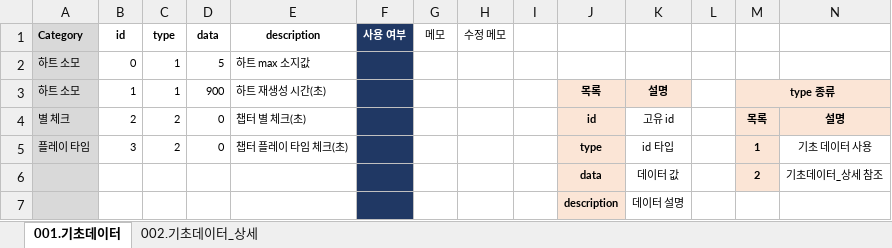
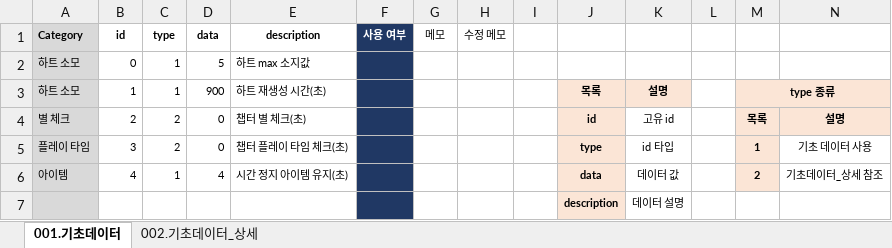
Before and after one commit to RNVD/TiniffingResource, an Excel workbook: Plan/B_기초관리테이블.xlsm, sheet 001.기초데이터, drawn as a sheet; values as stored, in another font and other column widths than the file's, no borders; conditional formats not drawn; removed rows and columns are numbered as before the commit, all else as after; the diff names each change by its address in the sheet, - before the commit and + after, or states it on an @@ line.

```diff
--- a/Plan/B_기초관리테이블.xlsm (sheet 001.기초데이터)
+++ b/Plan/B_기초관리테이블.xlsm (sheet 001.기초데이터)
-row 6:  |  |  |  |  |  |  |  |  | data | 데이터 값 |  | 2 | 기초데이터_상세 참조
+row 6: 아이템 | 4 | 1 | 4 | 시간 정지 아이템 유지(초) |  |  |  |  | data | 데이터 값 |  | 2 | 기초데이터_상세 참조
```
Also changed, not shown: Plan/Data_추출파일/001.기초데이터.xlsx.
